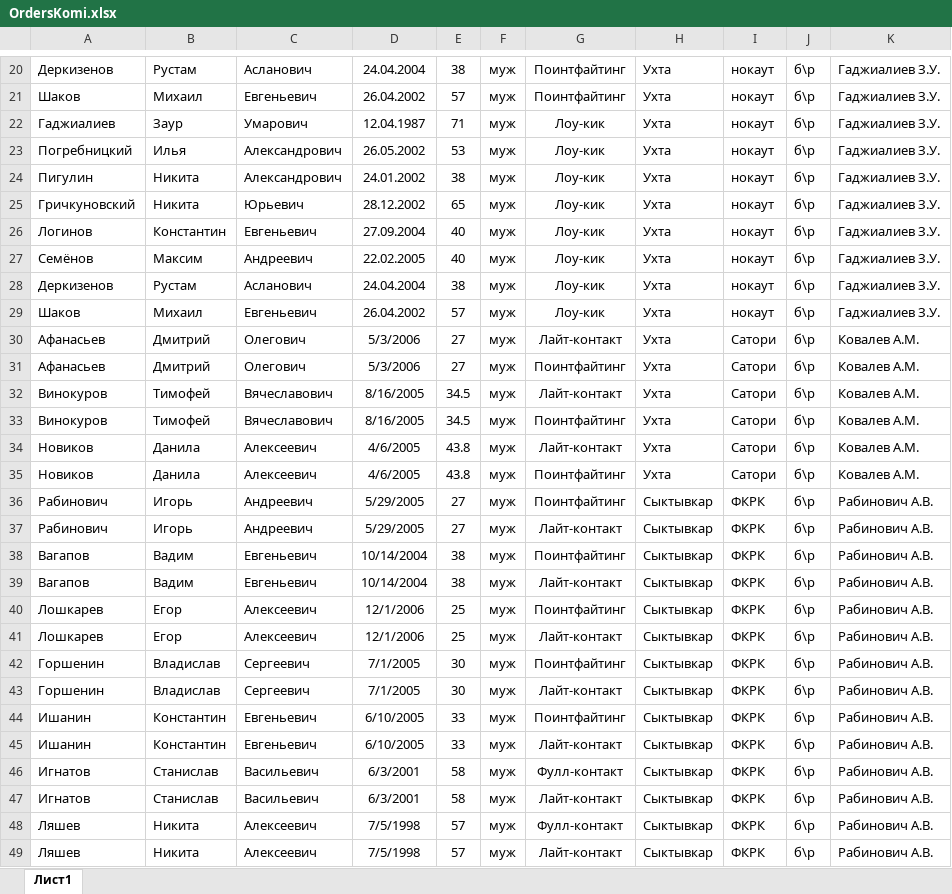
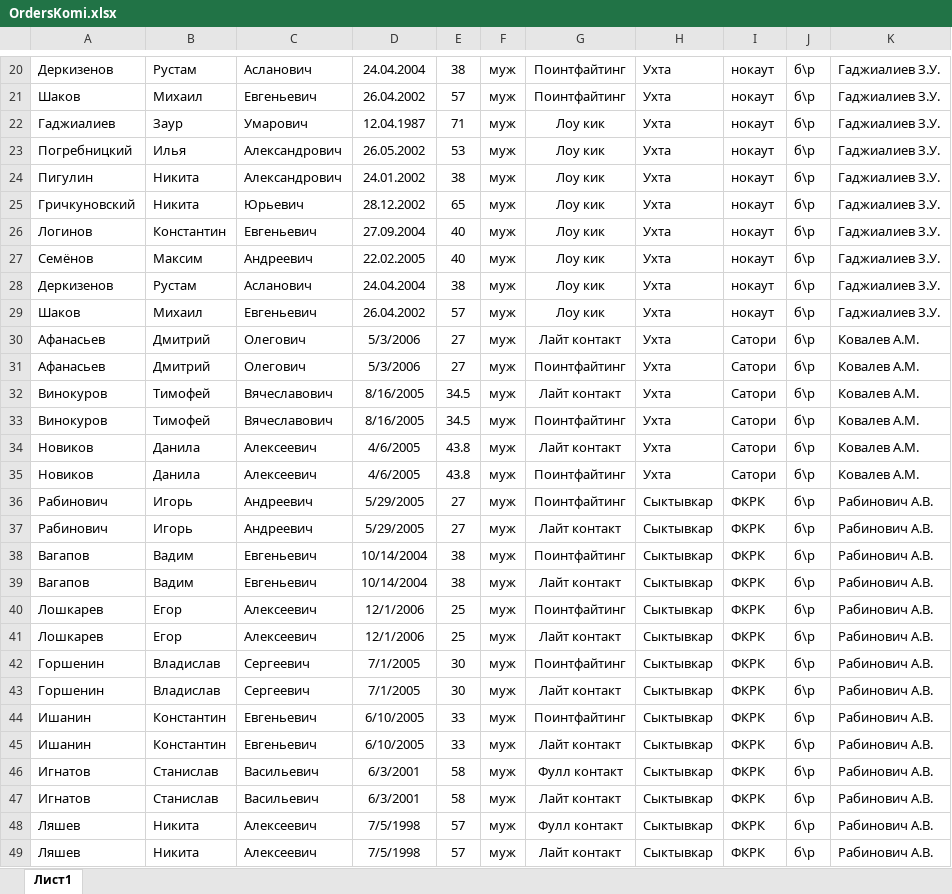
Before and after one commit to BarsukAlexey/xelarogi, an Excel workbook: OrdersKomi.xlsx, sheet Лист1, drawn as a sheet; only a part is shown, gaps mark what is left out; values as stored, in another font and other column widths than the file's, no borders; the diff covers the shown part only; the diff names each change by its address in the sheet, - before the commit and + after, or states it on an @@ line.

```diff
--- a/OrdersKomi.xlsx (sheet Лист1)
+++ b/OrdersKomi.xlsx (sheet Лист1)
-G22:G29: Лоу-кик
+G22:G29: Лоу кик
-G30: Лайт-контакт
+G30: Лайт контакт
-G32: Лайт-контакт
+G32: Лайт контакт
-G34: Лайт-контакт
+G34: Лайт контакт
-G37: Лайт-контакт
+G37: Лайт контакт
-G39: Лайт-контакт
+G39: Лайт контакт
-G41: Лайт-контакт
+G41: Лайт контакт
-G43: Лайт-контакт
+G43: Лайт контакт
-G45: Лайт-контакт
+G45: Лайт контакт
-G46: Фулл-контакт
+G46: Фулл контакт
-G47: Лайт-контакт
+G47: Лайт контакт
-G48: Фулл-контакт
+G48: Фулл контакт
-G49: Лайт-контакт
+G49: Лайт контакт
```
Also changed, not shown: 5 edited cells elsewhere in this sheet, OrderKanukiv.xlsx, OrdersPointFighting.xlsx, 28 other files.
